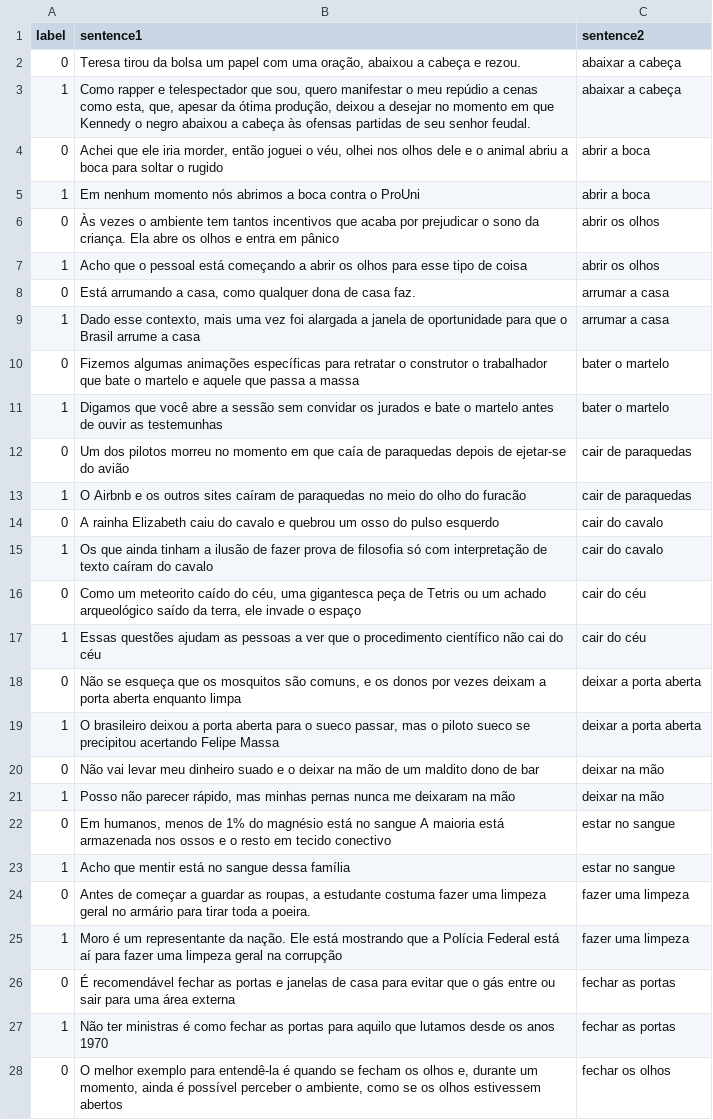
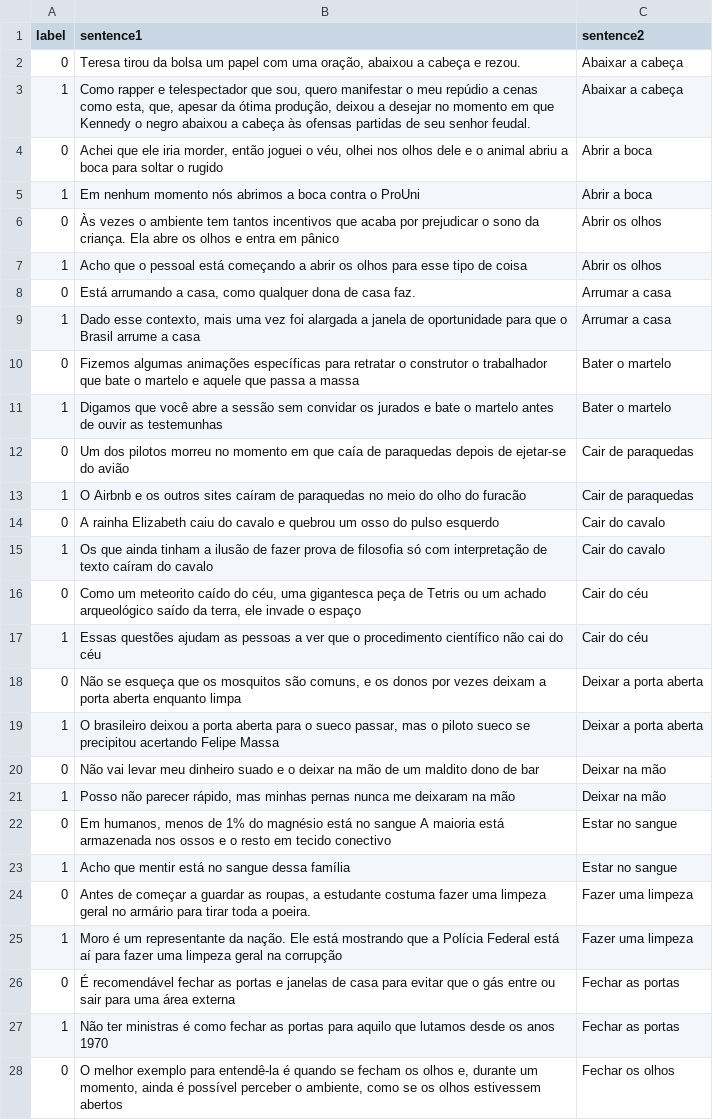
Before and after one commit to ProjetosPLN/ExpressoesMultipalavrasVerbais, a CSV file: dataset/train_one_shot.csv, drawn as a sheet; only a part is shown; the diff covers the shown part only; the diff names each change by its address in the sheet, - before the commit and + after, or states it on an @@ line.

```diff
--- a/dataset/train_one_shot.csv
+++ b/dataset/train_one_shot.csv
-C2:C3 (sentence2): abaixar a cabeça
+C2:C3 (sentence2): Abaixar a cabeça
-C4:C5 (sentence2): abrir a boca
+C4:C5 (sentence2): Abrir a boca
-C6:C7 (sentence2): abrir os olhos
+C6:C7 (sentence2): Abrir os olhos
-C8:C9 (sentence2): arrumar a casa
+C8:C9 (sentence2): Arrumar a casa
-C10:C11 (sentence2): bater o martelo
+C10:C11 (sentence2): Bater o martelo
-C12:C13 (sentence2): cair de paraquedas
+C12:C13 (sentence2): Cair de paraquedas
-C14:C15 (sentence2): cair do cavalo
+C14:C15 (sentence2): Cair do cavalo
-C16:C17 (sentence2): cair do céu
+C16:C17 (sentence2): Cair do céu
-C18:C19 (sentence2): deixar a porta aberta
+C18:C19 (sentence2): Deixar a porta aberta
-C20:C21 (sentence2): deixar na mão
+C20:C21 (sentence2): Deixar na mão
-C22:C23 (sentence2): estar no sangue
+C22:C23 (sentence2): Estar no sangue
-C24:C25 (sentence2): fazer uma limpeza
+C24:C25 (sentence2): Fazer uma limpeza
-C26:C27 (sentence2): fechar as portas
+C26:C27 (sentence2): Fechar as portas
-C28 (sentence2): fechar os olhos
+C28 (sentence2): Fechar os olhos
```
Also changed, not shown: 31 edited cells elsewhere in this file, dataset/train_few_shot.csv.
